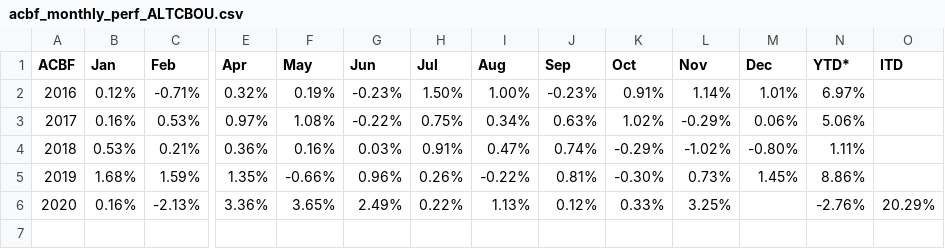
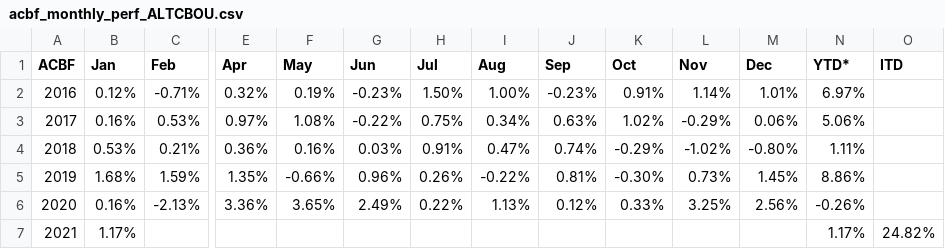
Before and after one commit to MuhmmadHamzatahir/altanawealth, a CSV file: assets/chart-data/acbf_monthly_perf_ALTCBOU.csv, drawn as a sheet; only a part is shown, gaps mark what is left out; rows hold the shown columns only; the diff names each change by its address in the sheet, - before the commit and + after, or states it on an @@ line.

Commit message:
Upload: assets/chart-data/acbf_monthly_perf_ALTCBOU.csv

```diff
--- a/assets/chart-data/acbf_monthly_perf_ALTCBOU.csv
+++ b/assets/chart-data/acbf_monthly_perf_ALTCBOU.csv
-M6 (Dec): (empty)
+M6 (Dec): 2.56%
-N6 (YTD*): -2.76%
+N6 (YTD*): -0.26%
-O6 (ITD): 20.29%
+O6 (ITD): (empty)
+row 7: 2021 | 1.17% |  |  |  |  |  |  |  |  |  |  | 1.17% | 24.82%
```
